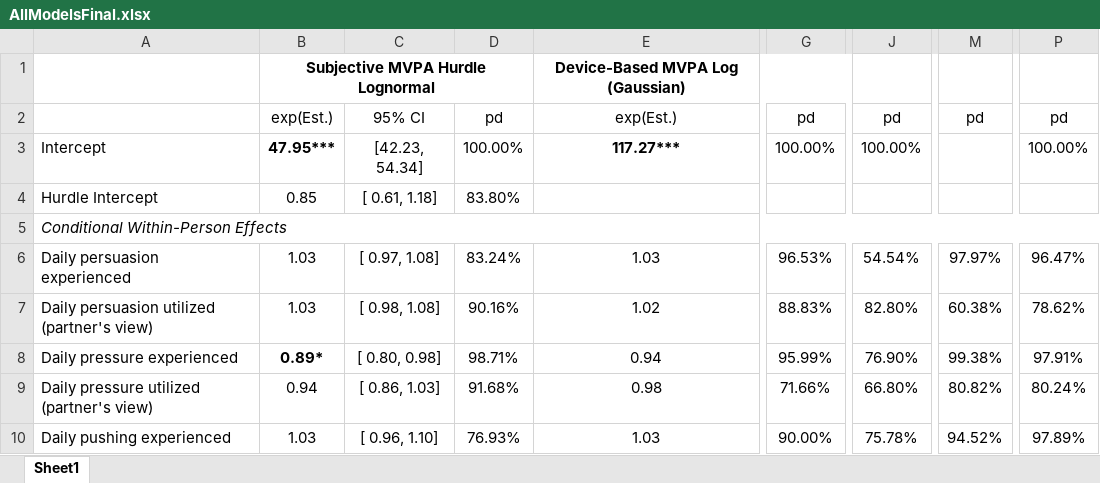
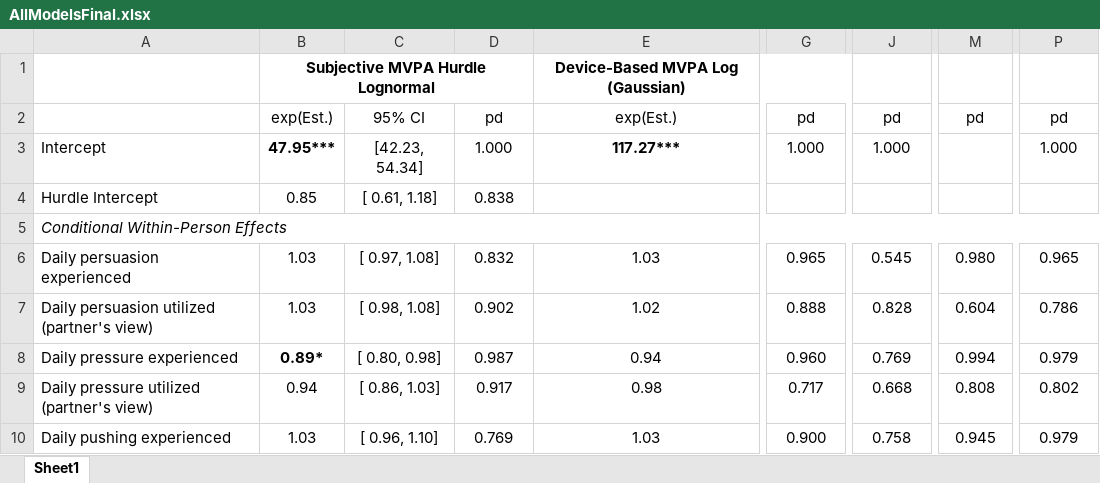
Before and after one commit to Pascal-Kueng/02TimeAndTiesControl, an Excel workbook: Output/AllModelsFinal.xlsx, sheet Sheet1, drawn as a sheet; only a part is shown, gaps mark what is left out; values as stored, in another font and other column widths than the file's, no borders; the diff covers the shown part only; the diff names each change by its address in the sheet, - before the commit and + after, or states it on an @@ line.

```diff
--- a/Output/AllModelsFinal.xlsx (sheet Sheet1)
+++ b/Output/AllModelsFinal.xlsx (sheet Sheet1)
-D3: 100.00%
+D3: 1.000
-G3: 100.00%
+G3: 1.000
-J3: 100.00%
+J3: 1.000
-P3: 100.00%
+P3: 1.000
-D4: 83.80%
+D4: 0.838
-D6: 83.24%
+D6: 0.832
-G6: 96.53%
+G6: 0.965
-J6: 54.54%
+J6: 0.545
-M6: 97.97%
+M6: 0.980
-P6: 96.47%
+P6: 0.965
-D7: 90.16%
+D7: 0.902
-G7: 88.83%
+G7: 0.888
-J7: 82.80%
+J7: 0.828
-M7: 60.38%
+M7: 0.604
-P7: 78.62%
+P7: 0.786
-D8: 98.71%
+D8: 0.987
-G8: 95.99%
+G8: 0.960
-J8: 76.90%
+J8: 0.769
-M8: 99.38%
+M8: 0.994
-P8: 97.91%
+P8: 0.979
-D9: 91.68%
+D9: 0.917
-G9: 71.66%
+G9: 0.717
-J9: 66.80%
+J9: 0.668
-M9: 80.82%
+M9: 0.808
-P9: 80.24%
+P9: 0.802
-D10: 76.93%
+D10: 0.769
-G10: 90.00%
+G10: 0.900
-J10: 75.78%
+J10: 0.758
-M10: 94.52%
+M10: 0.945
-P10: 97.89%
+P10: 0.979
```
Also changed, not shown: 55 edited cells elsewhere in this sheet, 1 other file.
